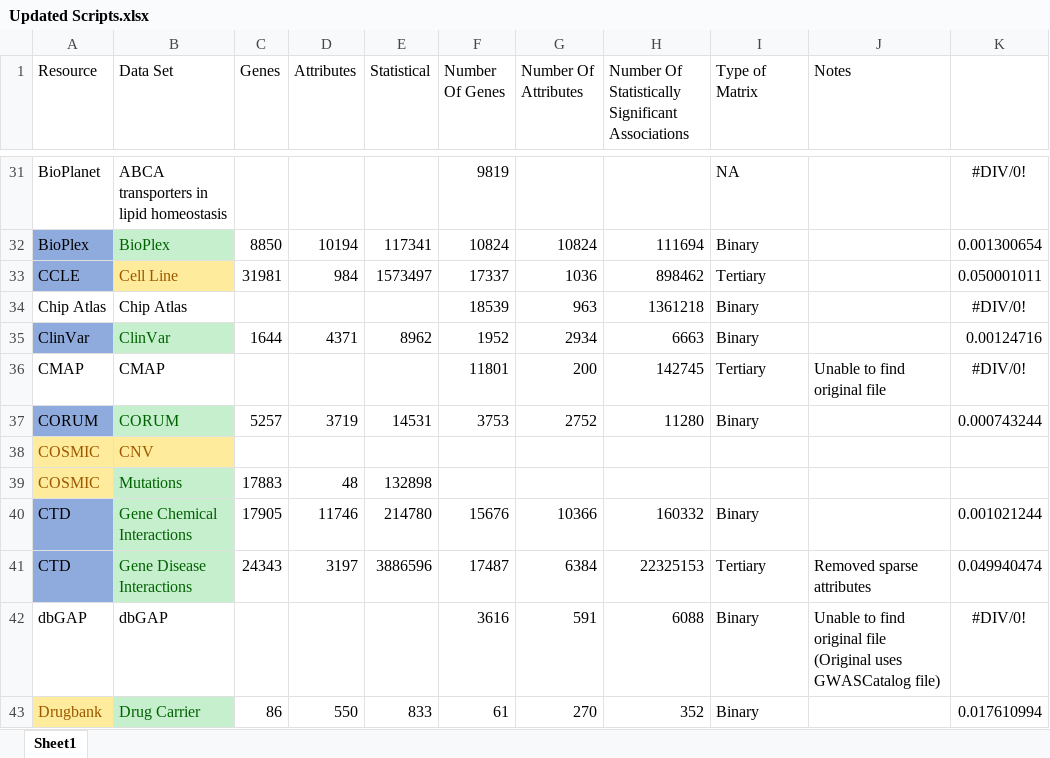
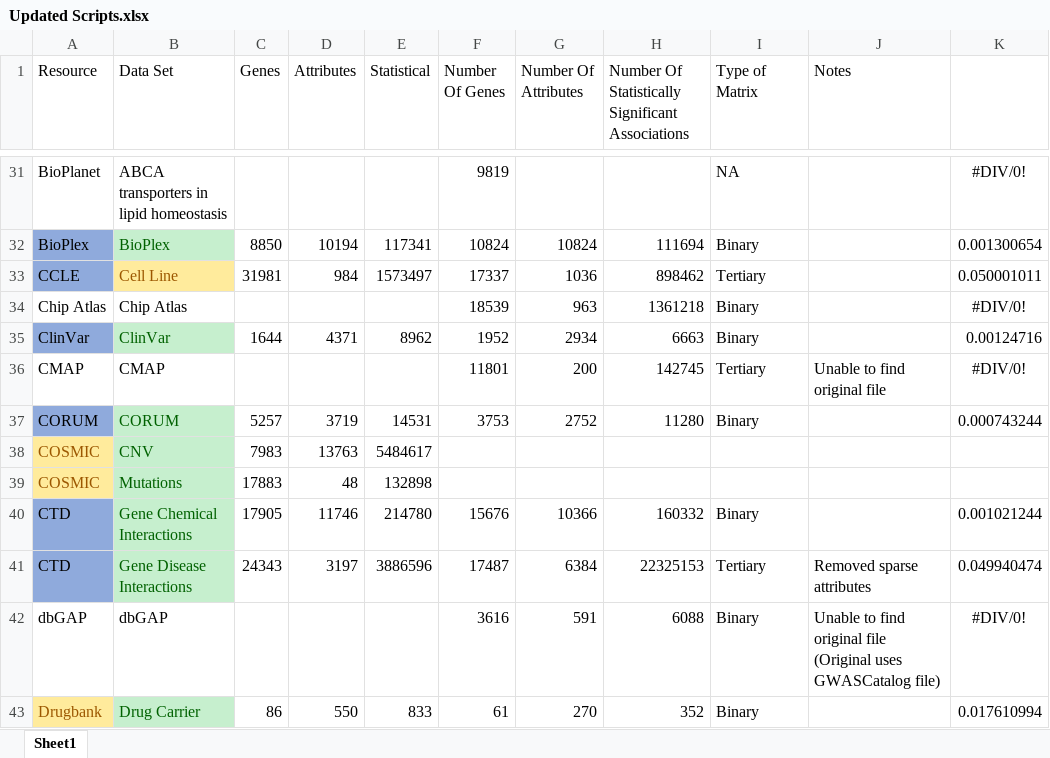
Before and after one commit to MaayanLab/Harmonizome-Data-Processing-Appyters, an Excel workbook: Updated Scripts.xlsx, sheet Sheet1, drawn as a sheet; only a part is shown, gaps mark what is left out; values as stored, in another font and other column widths than the file's, no borders; conditional formats and table styles not drawn; the diff names each change by its address in the sheet, - before the commit and + after, or states it on an @@ line.

```diff
--- a/Updated Scripts.xlsx (sheet Sheet1)
+++ b/Updated Scripts.xlsx (sheet Sheet1)
@@ B38 fill: #FFEB9C → #C6EFCE, text colour: #9C5700 → #006100 @@
-C38 (Genes): (empty)
+C38 (Genes): 7983
-D38 (Attributes): (empty)
+D38 (Attributes): 13763
-E38 (Statistical): (empty)
+E38 (Statistical): 5484617
```
Also changed, not shown: 37 other files.
